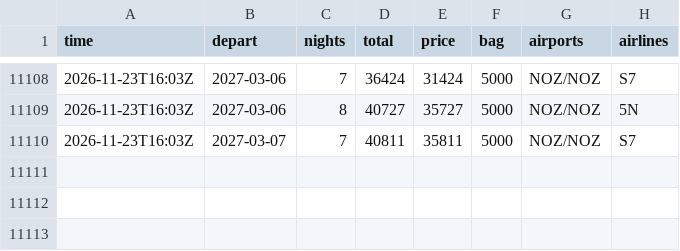
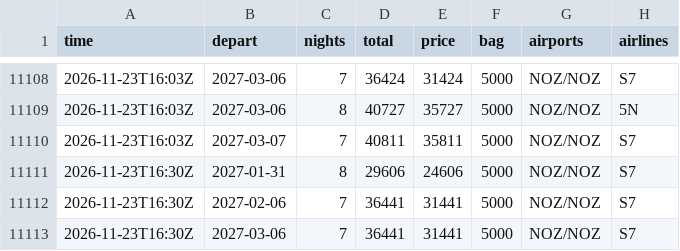
Before and after one commit to JohnLennon000/ski-tickets, a CSV file: docs/data/trips/sheregesh.csv, drawn as a sheet; only a part is shown, gaps mark what is left out.

```diff
--- a/docs/data/trips/sheregesh.csv
+++ b/docs/data/trips/sheregesh.csv
@@ -11110 +11110,4 @@ time,depart,nights,total,price,bag,airports,airlines
 2026-11-23T16:03Z,2027-03-07,7,40811,35811,5000,NOZ/NOZ,S7
+2026-11-23T16:30Z,2027-01-31,8,29606,24606,5000,NOZ/NOZ,S7
+2026-11-23T16:30Z,2027-02-06,7,36441,31441,5000,NOZ/NOZ,S7
+2026-11-23T16:30Z,2027-03-06,7,36441,31441,5000,NOZ/NOZ,S7
```
Also changed, not shown: docs/data/best.csv, docs/data/trips/caucasus.csv, 4 other files.
